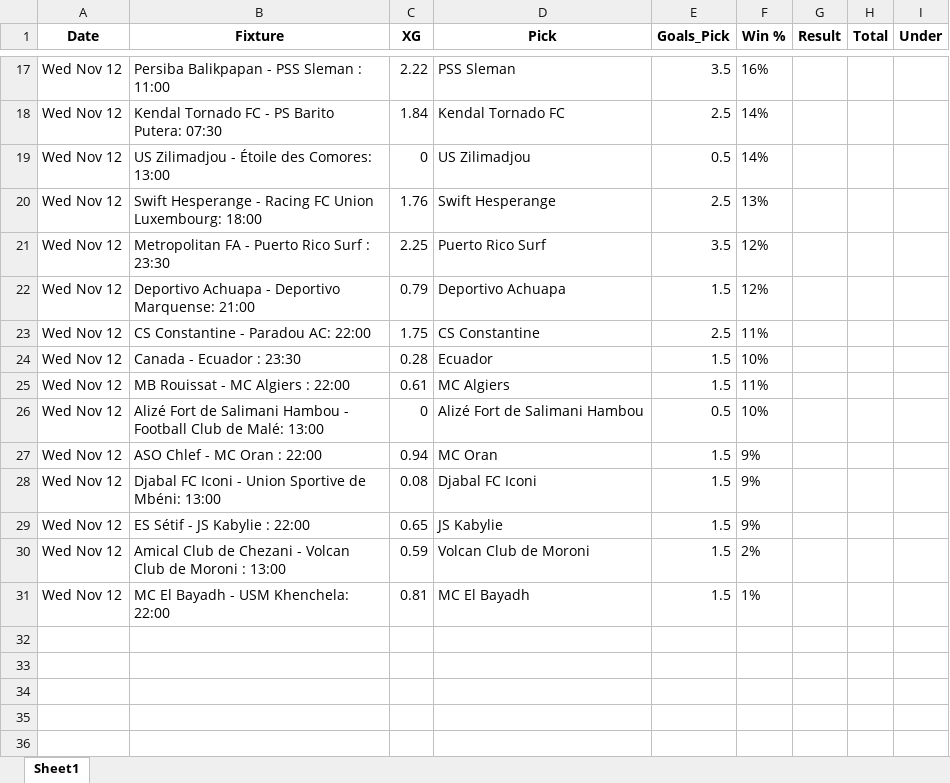
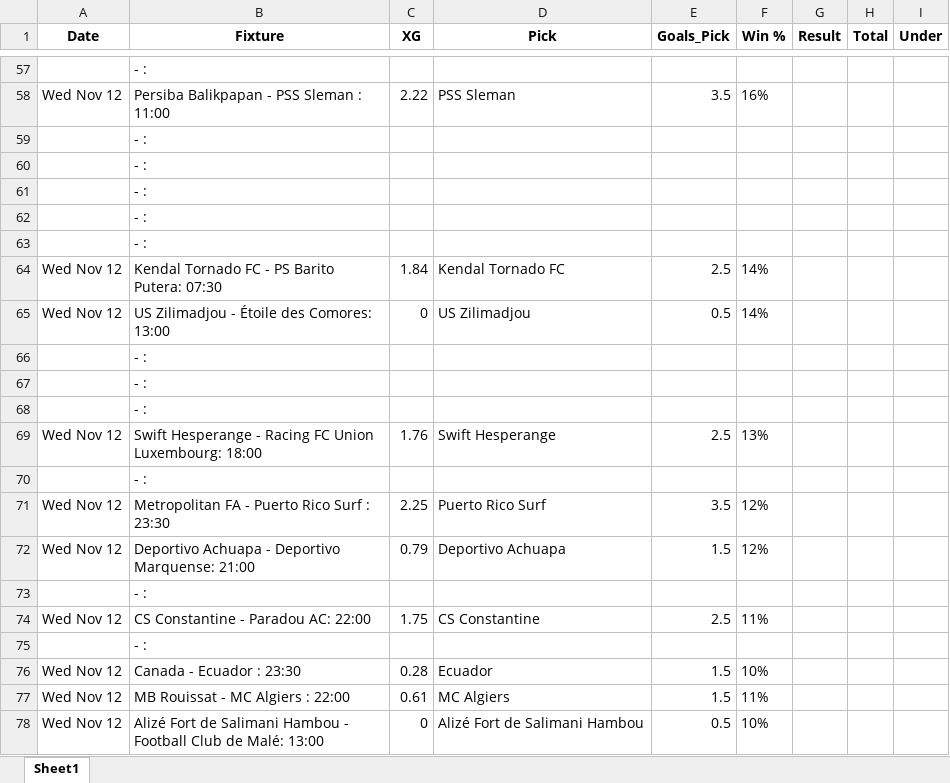
Before and after one commit to aidasez/aiaigam2, an Excel workbook: 2025/11/2025-11-12/12_ai.full_fixtures.xlsx, sheet Sheet1, drawn as a sheet; only a part is shown, gaps mark what is left out; the shorter side is filled out with more unchanged rows; values as stored, in another font and other column widths than the file's, no borders; the diff covers the shown part only; the diff names each change by its address in the sheet, - before the commit and + after, or states it on an @@ line.

```diff
--- a/2025/11/2025-11-12/12_ai.full_fixtures.xlsx (sheet Sheet1)
+++ b/2025/11/2025-11-12/12_ai.full_fixtures.xlsx (sheet Sheet1)
+row 57:  | - :
+row 59:  | - :
+row 60:  | - :
+row 61:  | - :
+row 62:  | - :
+row 63:  | - :
+row 66:  | - :
+row 67:  | - :
+row 68:  | - :
+row 70:  | - :
+row 73:  | - :
+row 75:  | - :
```
Also changed, not shown: 73 added rows elsewhere in this sheet, 2025/11/2025-11-12/12_combined_confidence.xlsx, 2025/11/2025-11-12/12_fixtures.xlsx, 8 other files.
